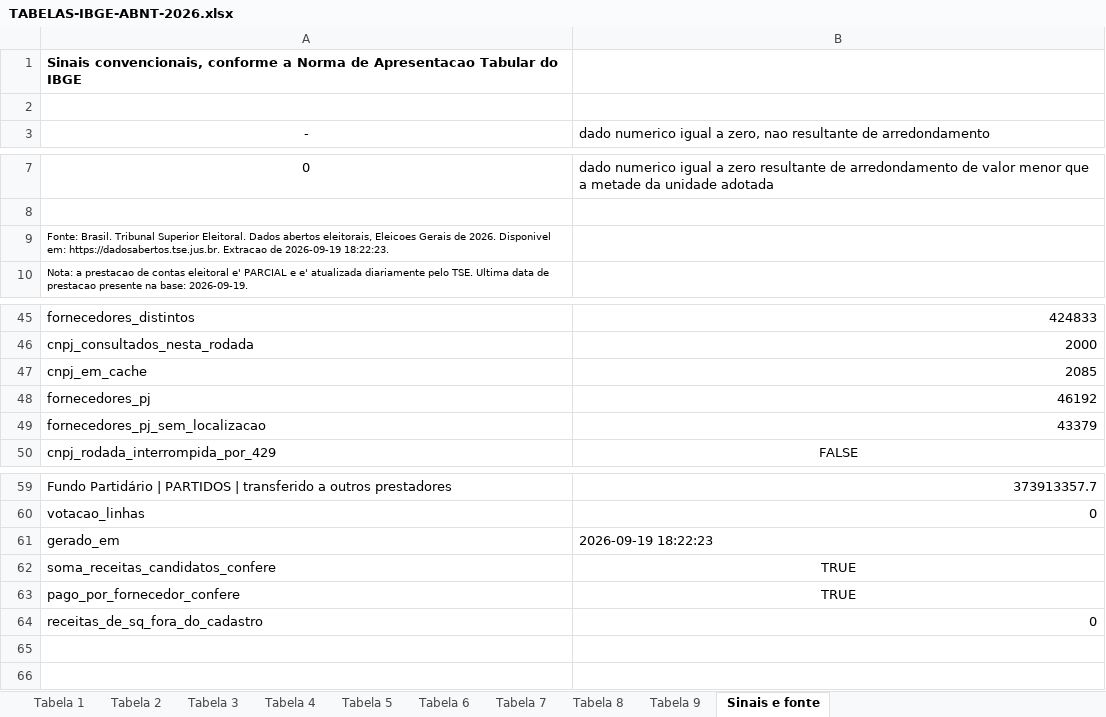
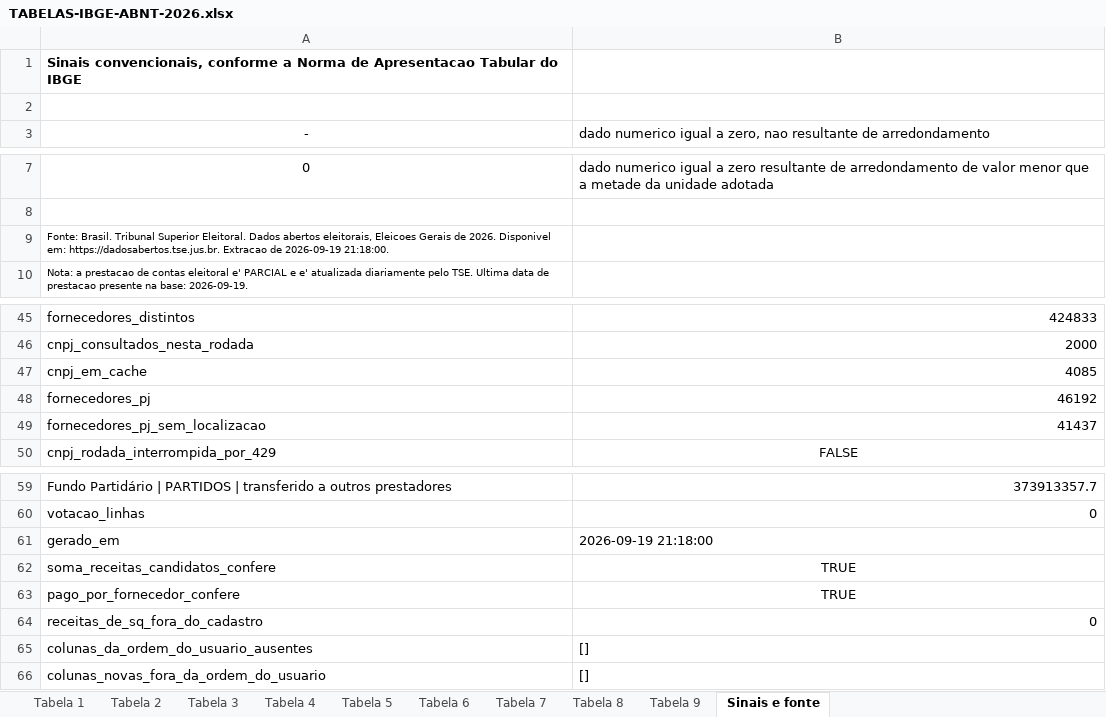
Before and after one commit to edvandroadolfopereira-bot/dinheiro-eleicoes-2026, an Excel workbook: dados/TABELAS-IBGE-ABNT-2026.xlsx, sheet Sinais e fonte, drawn as a sheet; only a part is shown, gaps mark what is left out; values as stored, in another font and other column widths than the file's, no borders; the diff names each change by its address in the sheet, - before the commit and + after, or states it on an @@ line.

```diff
--- a/dados/TABELAS-IBGE-ABNT-2026.xlsx (sheet Sinais e fonte)
+++ b/dados/TABELAS-IBGE-ABNT-2026.xlsx (sheet Sinais e fonte)
-A9 (-): …de 2026-09-19 18:22:23.
+A9 (-): …de 2026-09-19 21:18:00.
-B47: 2085
+B47: 4085
-B49: 43379
+B49: 41437
-B61: 2026-09-19 18:22:23
+B61: 2026-09-19 21:18:00
+row 65: colunas_da_ordem_do_usuario_ausentes | []
+row 66: colunas_novas_fora_da_ordem_do_usuario | []
```
Also changed, not shown: sheet Tabela 5, sheet Tabela 1, sheet Tabela 6, sheet Tabela 7, sheet Tabela 4, sheet Tabela 8, 2 more sheets, 19 other files.
